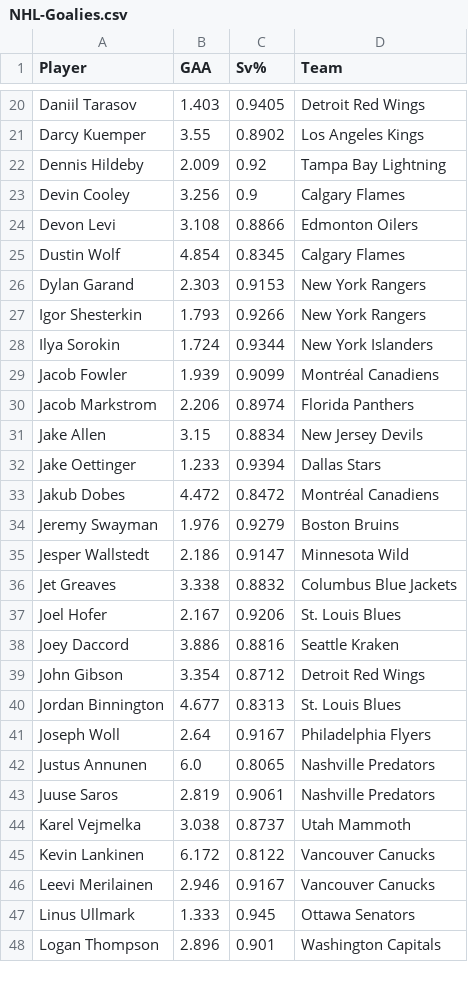
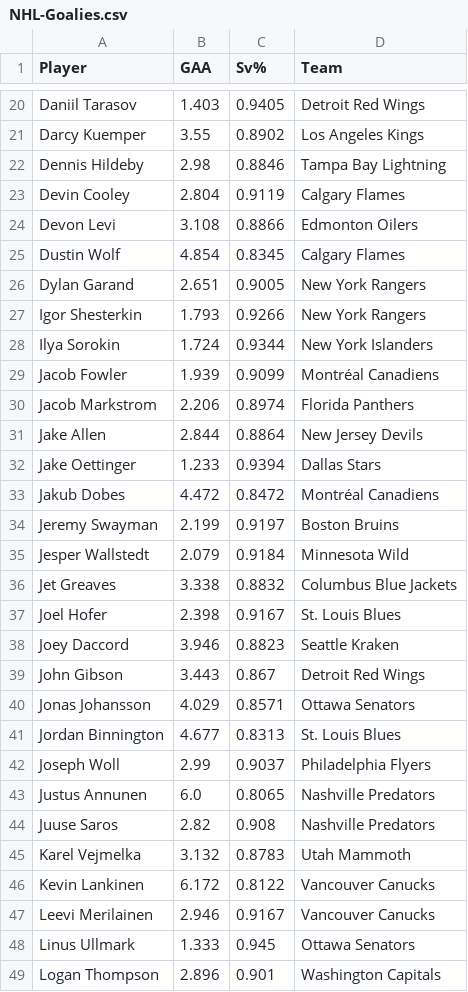
Before and after one commit to jack-simon4/jacks-models, a CSV file: src/assets/NHL-Goalies.csv, drawn as a sheet; only a part is shown, gaps mark what is left out; the diff covers the shown part only.

```diff
--- a/src/assets/NHL-Goalies.csv
+++ b/src/assets/NHL-Goalies.csv
@@ -21,7 +21,7 @@ Daniil Tarasov,1.403,0.9405,Detroit Red Wings
 Darcy Kuemper,3.55,0.8902,Los Angeles Kings
-Dennis Hildeby,2.009,0.92,Tampa Bay Lightning
-Devin Cooley,3.256,0.9,Calgary Flames
+Dennis Hildeby,2.98,0.8846,Tampa Bay Lightning
+Devin Cooley,2.804,0.9119,Calgary Flames
 Devon Levi,3.108,0.8866,Edmonton Oilers
 Dustin Wolf,4.854,0.8345,Calgary Flames
-Dylan Garand,2.303,0.9153,New York Rangers
+Dylan Garand,2.651,0.9005,New York Rangers
 Igor Shesterkin,1.793,0.9266,New York Rangers
@@ -30,16 +30,17 @@ Jacob Fowler,1.939,0.9099,Montréal Canadiens
 Jacob Markstrom,2.206,0.8974,Florida Panthers
-Jake Allen,3.15,0.8834,New Jersey Devils
+Jake Allen,2.844,0.8864,New Jersey Devils
 Jake Oettinger,1.233,0.9394,Dallas Stars
 Jakub Dobes,4.472,0.8472,Montréal Canadiens
-Jeremy Swayman,1.976,0.9279,Boston Bruins
-Jesper Wallstedt,2.186,0.9147,Minnesota Wild
+Jeremy Swayman,2.199,0.9197,Boston Bruins
+Jesper Wallstedt,2.079,0.9184,Minnesota Wild
 Jet Greaves,3.338,0.8832,Columbus Blue Jackets
-Joel Hofer,2.167,0.9206,St. Louis Blues
-Joey Daccord,3.886,0.8816,Seattle Kraken
-John Gibson,3.354,0.8712,Detroit Red Wings
+Joel Hofer,2.398,0.9167,St. Louis Blues
+Joey Daccord,3.946,0.8823,Seattle Kraken
+John Gibson,3.443,0.867,Detroit Red Wings
+Jonas Johansson,4.029,0.8571,Ottawa Senators
 Jordan Binnington,4.677,0.8313,St. Louis Blues
-Joseph Woll,2.64,0.9167,Philadelphia Flyers
+Joseph Woll,2.99,0.9037,Philadelphia Flyers
 Justus Annunen,6.0,0.8065,Nashville Predators
-Juuse Saros,2.819,0.9061,Nashville Predators
-Karel Vejmelka,3.038,0.8737,Utah Mammoth
+Juuse Saros,2.82,0.908,Nashville Predators
+Karel Vejmelka,3.132,0.8783,Utah Mammoth
 Kevin Lankinen,6.172,0.8122,Vancouver Canucks
```
Also changed, not shown: 23 edited cells elsewhere in this file, src/assets/NHL-Stats.csv, 1 other file.
